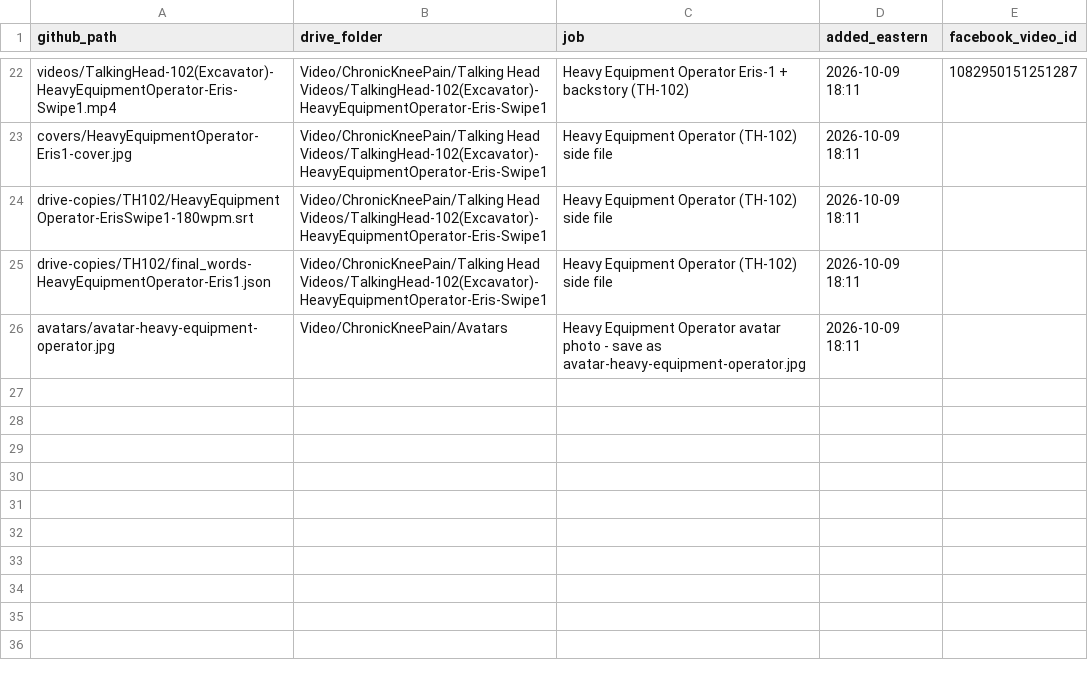
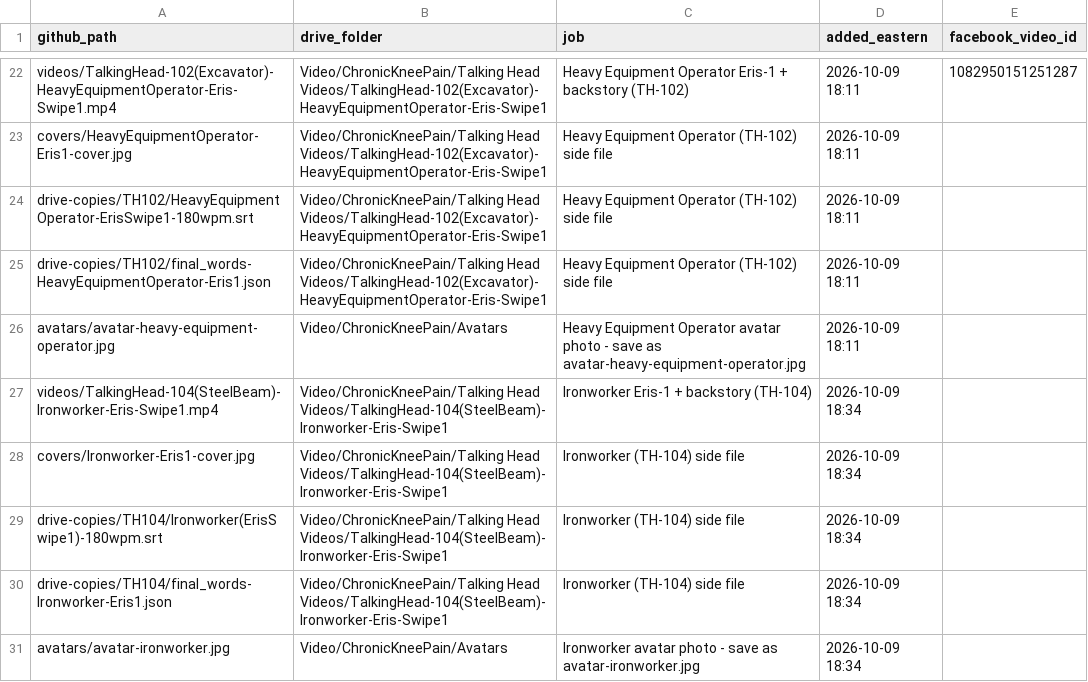
Before and after one commit to jamaljenkinspromo-cpu/kr-videos, a TSV file: MANIFEST.tsv, drawn as a sheet; only a part is shown, gaps mark what is left out; the diff names each change by its address in the sheet, - before the commit and + after, or states it on an @@ line.

```diff
--- a/MANIFEST.tsv
+++ b/MANIFEST.tsv
+row 27: videos/TalkingHead-104(SteelBeam)-Ironworker-Eris-Swipe1.mp4 | Video/ChronicKneePain/Talking Head Videos/TalkingHead-104(SteelBeam)-Ironworker-Eris-Swipe1 | Ironworker Eris-1 + backstory (TH-104) | 2026-10-09 18:34
+row 28: covers/Ironworker-Eris1-cover.jpg | Video/ChronicKneePain/Talking Head Videos/TalkingHead-104(SteelBeam)-Ironworker-Eris-Swipe1 | Ironworker (TH-104) side file | 2026-10-09 18:34
+row 29: drive-copies/TH104/Ironworker(ErisSwipe1)-180wpm.srt | Video/ChronicKneePain/Talking Head Videos/TalkingHead-104(SteelBeam)-Ironworker-Eris-Swipe1 | Ironworker (TH-104) side file | 2026-10-09 18:34
+row 30: drive-copies/TH104/final_words-Ironworker-Eris1.json | Video/ChronicKneePain/Talking Head Videos/TalkingHead-104(SteelBeam)-Ironworker-Eris-Swipe1 | Ironworker (TH-104) side file | 2026-10-09 18:34
+row 31: avatars/avatar-ironworker.jpg | Video/ChronicKneePain/Avatars | Ironworker avatar photo - save as avatar-ironworker.jpg | 2026-10-09 18:34
```
Also changed, not shown: 4 other files.
